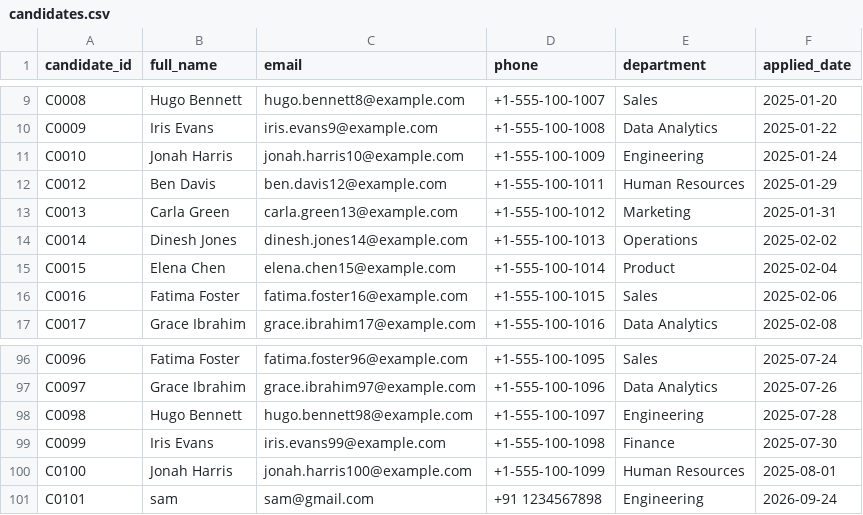
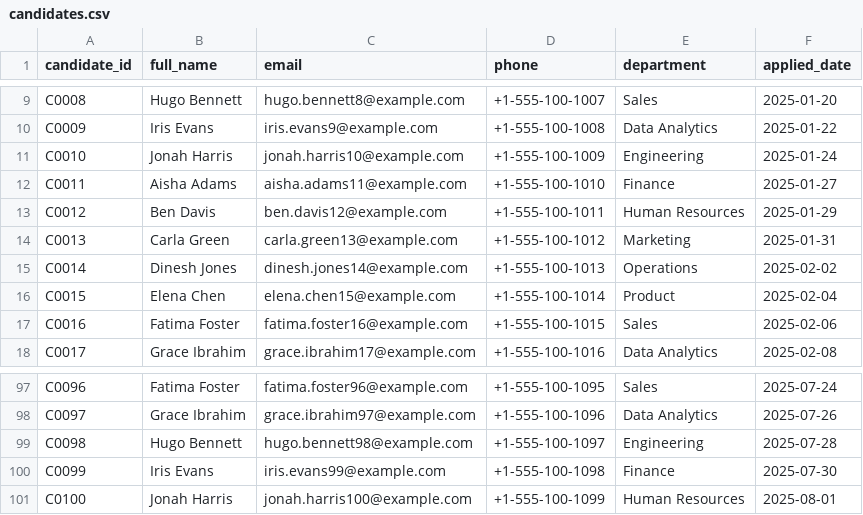
Before and after one commit to kalviumcommunity/S63-03-HirePulse, a CSV file: data/candidates.csv, drawn as a sheet; only a part is shown, gaps mark what is left out.

```diff
--- a/data/candidates.csv
+++ b/data/candidates.csv
@@ -11,2 +11,3 @@ C0009,Iris Evans,iris.evans9@example.com,+1-555-100-1008,Data Analytics,2025-01-
 C0010,Jonah Harris,jonah.harris10@example.com,+1-555-100-1009,Engineering,2025-01-24
+C0011,Aisha Adams,aisha.adams11@example.com,+1-555-100-1010,Finance,2025-01-27
 C0012,Ben Davis,ben.davis12@example.com,+1-555-100-1011,Human Resources,2025-01-29
@@ -100,2 +101 @@ C0099,Iris Evans,iris.evans99@example.com,+1-555-100-1098,Finance,2025-07-30
 C0100,Jonah Harris,jonah.harris100@example.com,+1-555-100-1099,Human Resources,2025-08-01
-C0101,sam,sam@gmail.com,+91 1234567898,Engineering,2026-09-24
```
Also changed, not shown: data/interviews.csv, data/offers.csv, 9 other files.
